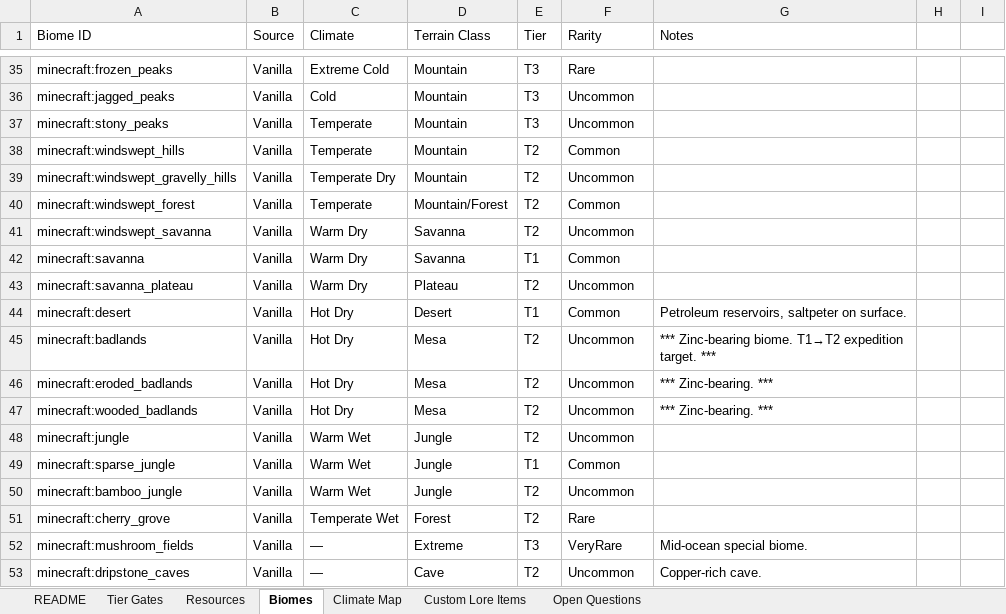
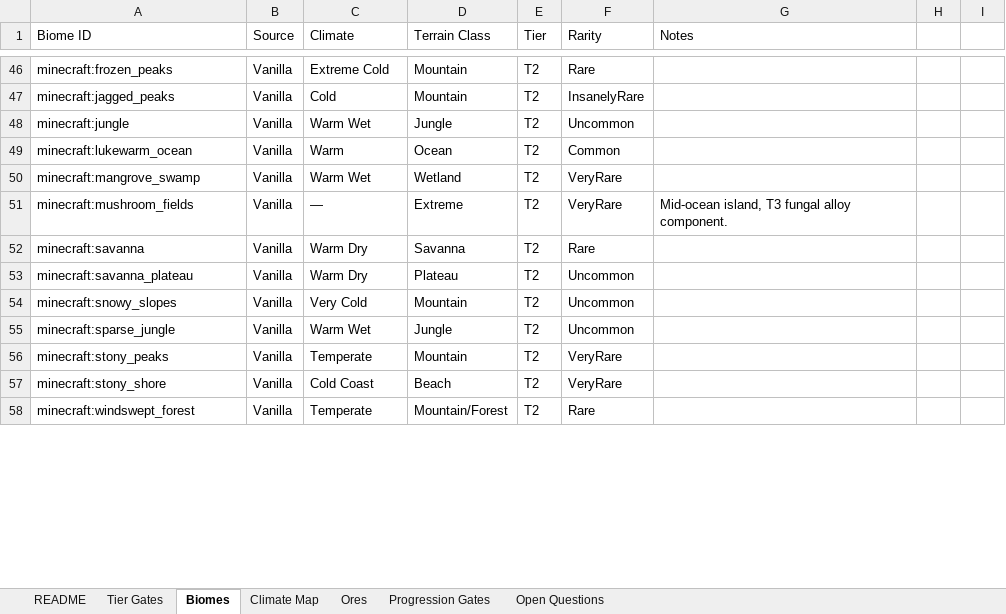
Before and after one commit to sandrodelrivo/endeavor, an Excel workbook: design/tier-map.xlsx, sheet Biomes, drawn as a sheet; only a part is shown, gaps mark what is left out; values as stored, in another font and other column widths than the file's, no cell formats; charts and pictures and conditional formats not drawn; removed rows and columns are numbered as before the commit, all else as after; the diff covers the shown part only; the diff names each change by its address in the sheet, - before the commit and + after, or states it on an @@ line.

Commit message:
Big worldgen updates and new modlist with new biome discoveries

```diff
--- a/design/tier-map.xlsx (sheet Biomes)
+++ b/design/tier-map.xlsx (sheet Biomes)
-sheet tab: Custom Lore Items
+sheet tab: Progression Gates
-sheet tab: Resources
+sheet tab: Ores
-E46:E47 (Tier): T3
+E46:E47 (Tier): T2
-F47 (Rarity): Uncommon
+F47 (Rarity): InsanelyRare
-row 37: minecraft:stony_peaks | Vanilla | Temperate | Mountain | T3 | Uncommon
-row 38: minecraft:windswept_hills | Vanilla | Temperate | Mountain | T2 | Common
-A48 (Biome ID): minecraft:windswept_gravelly_hills
+A48 (Biome ID): minecraft:jungle
-C48 (Climate): Temperate Dry
+C48 (Climate): Warm Wet
-D48 (Terrain Class): Mountain
+D48 (Terrain Class): Jungle
-A49 (Biome ID): minecraft:windswept_forest
+A49 (Biome ID): minecraft:lukewarm_ocean
-C49 (Climate): Temperate
+C49 (Climate): Warm
-D49 (Terrain Class): Mountain/Forest
+D49 (Terrain Class): Ocean
-row 41: minecraft:windswept_savanna | Vanilla | Warm Dry | Savanna | T2 | Uncommon
+row 50: minecraft:mangrove_swamp | Vanilla | Warm Wet | Wetland | T2 | VeryRare
+row 51: minecraft:mushroom_fields | Vanilla | — | Extreme | T2 | VeryRare | Mid-ocean island, T3 fungal alloy component.
-E52 (Tier): T1
+E52 (Tier): T2
-F52 (Rarity): Common
+F52 (Rarity): Rare
-row 44: minecraft:desert | Vanilla | Hot Dry | Desert | T1 | Common | Petroleum reservoirs, saltpeter on surface.
-row 45: minecraft:badlands | Vanilla | Hot Dry | Mesa | T2 | Uncommon | *** Zinc-bearing biome. T1→T2 expedition target. ***
-row 46: minecraft:eroded_badlands | Vanilla | Hot Dry | Mesa | T2 | Uncommon | *** Zinc-bearing. ***
-row 47: minecraft:wooded_badlands | Vanilla | Hot Dry | Mesa | T2 | Uncommon | *** Zinc-bearing. ***
-A54 (Biome ID): minecraft:jungle
+A54 (Biome ID): minecraft:snowy_slopes
-C54 (Climate): Warm Wet
+C54 (Climate): Very Cold
-D54 (Terrain Class): Jungle
+D54 (Terrain Class): Mountain
-E55 (Tier): T1
+E55 (Tier): T2
-F55 (Rarity): Common
+F55 (Rarity): Uncommon
-row 50: minecraft:bamboo_jungle | Vanilla | Warm Wet | Jungle | T2 | Uncommon
+row 56: minecraft:stony_peaks | Vanilla | Temperate | Mountain | T2 | VeryRare
+row 57: minecraft:stony_shore | Vanilla | Cold Coast | Beach | T2 | VeryRare
-A58 (Biome ID): minecraft:cherry_grove
+A58 (Biome ID): minecraft:windswept_forest
-C58 (Climate): Temperate Wet
+C58 (Climate): Temperate
-D58 (Terrain Class): Forest
+D58 (Terrain Class): Mountain/Forest
-row 52: minecraft:mushroom_fields | Vanilla | — | Extreme | T3 | VeryRare | Mid-ocean special biome.
-row 53: minecraft:dripstone_caves | Vanilla | — | Cave | T2 | Uncommon | Copper-rich cave.
```
Also changed, not shown: 90 added rows, 75 removed rows, 5 moved rows and 82 edited cells elsewhere in this sheet, sheet Open Questions, sheet Progression Gates, sheet Tier Gates, sheet README, sheet Climate Map, cell formats, charts or pictures, 18 other files.
